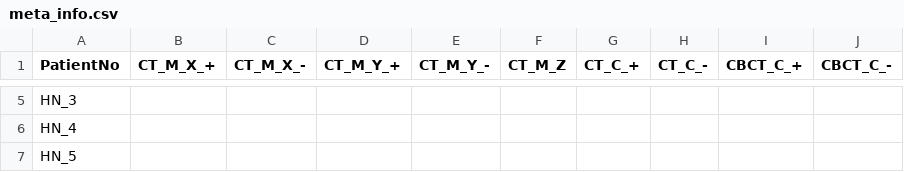
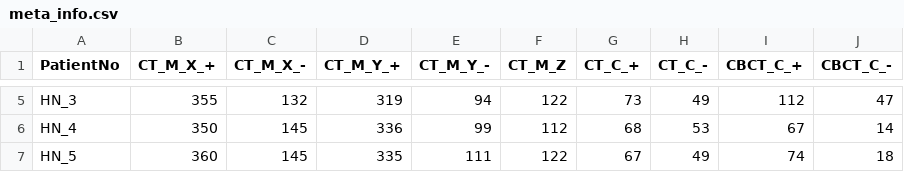
Before and after one commit to poppynikou/Models_MancData, a CSV file: src/meta_info.csv, drawn as a sheet; only a part is shown, gaps mark what is left out; the diff covers the shown part only; the diff names each change by its address in the sheet, - before the commit and + after, or states it on an @@ line.

```diff
--- a/src/meta_info.csv
+++ b/src/meta_info.csv
-B5 (CT_M_X_+): (empty)
+B5 (CT_M_X_+): 355
-C5 (CT_M_X_-): (empty)
+C5 (CT_M_X_-): 132
-D5 (CT_M_Y_+): (empty)
+D5 (CT_M_Y_+): 319
-E5 (CT_M_Y_-): (empty)
+E5 (CT_M_Y_-): 94
-F5 (CT_M_Z): (empty)
+F5 (CT_M_Z): 122
-G5 (CT_C_+): (empty)
+G5 (CT_C_+): 73
-H5 (CT_C_-): (empty)
+H5 (CT_C_-): 49
-I5 (CBCT_C_+): (empty)
+I5 (CBCT_C_+): 112
-J5 (CBCT_C_-): (empty)
+J5 (CBCT_C_-): 47
-B6 (CT_M_X_+): (empty)
+B6 (CT_M_X_+): 350
-C6:C7 (CT_M_X_-): (empty)
+C6:C7 (CT_M_X_-): 145
-D6 (CT_M_Y_+): (empty)
+D6 (CT_M_Y_+): 336
-E6 (CT_M_Y_-): (empty)
+E6 (CT_M_Y_-): 99
-F6 (CT_M_Z): (empty)
+F6 (CT_M_Z): 112
-G6 (CT_C_+): (empty)
+G6 (CT_C_+): 68
-H6 (CT_C_-): (empty)
+H6 (CT_C_-): 53
-I6 (CBCT_C_+): (empty)
+I6 (CBCT_C_+): 67
-J6 (CBCT_C_-): (empty)
+J6 (CBCT_C_-): 14
-B7 (CT_M_X_+): (empty)
+B7 (CT_M_X_+): 360
-D7 (CT_M_Y_+): (empty)
+D7 (CT_M_Y_+): 335
-E7 (CT_M_Y_-): (empty)
+E7 (CT_M_Y_-): 111
-F7 (CT_M_Z): (empty)
+F7 (CT_M_Z): 122
-G7 (CT_C_+): (empty)
+G7 (CT_C_+): 67
-H7 (CT_C_-): (empty)
+H7 (CT_C_-): 49
-I7 (CBCT_C_+): (empty)
+I7 (CBCT_C_+): 74
-J7 (CBCT_C_-): (empty)
+J7 (CBCT_C_-): 18
```
Also changed, not shown: 63 edited cells elsewhere in this file, 7 other files.
